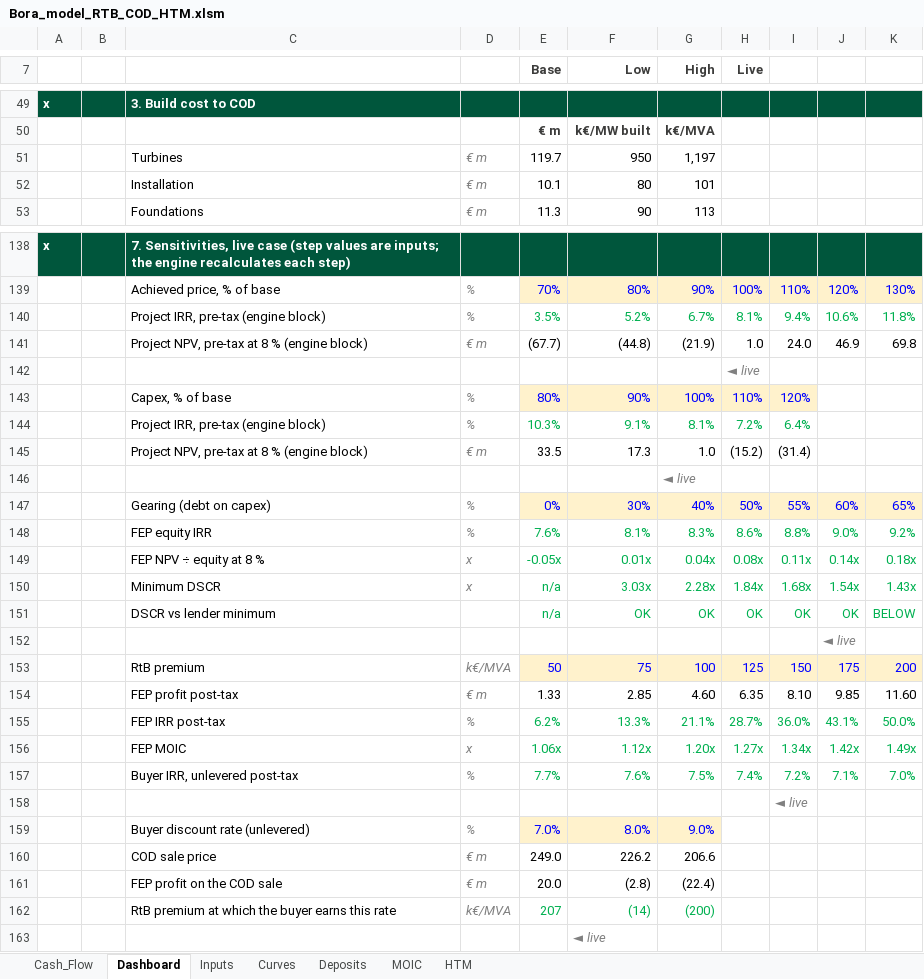
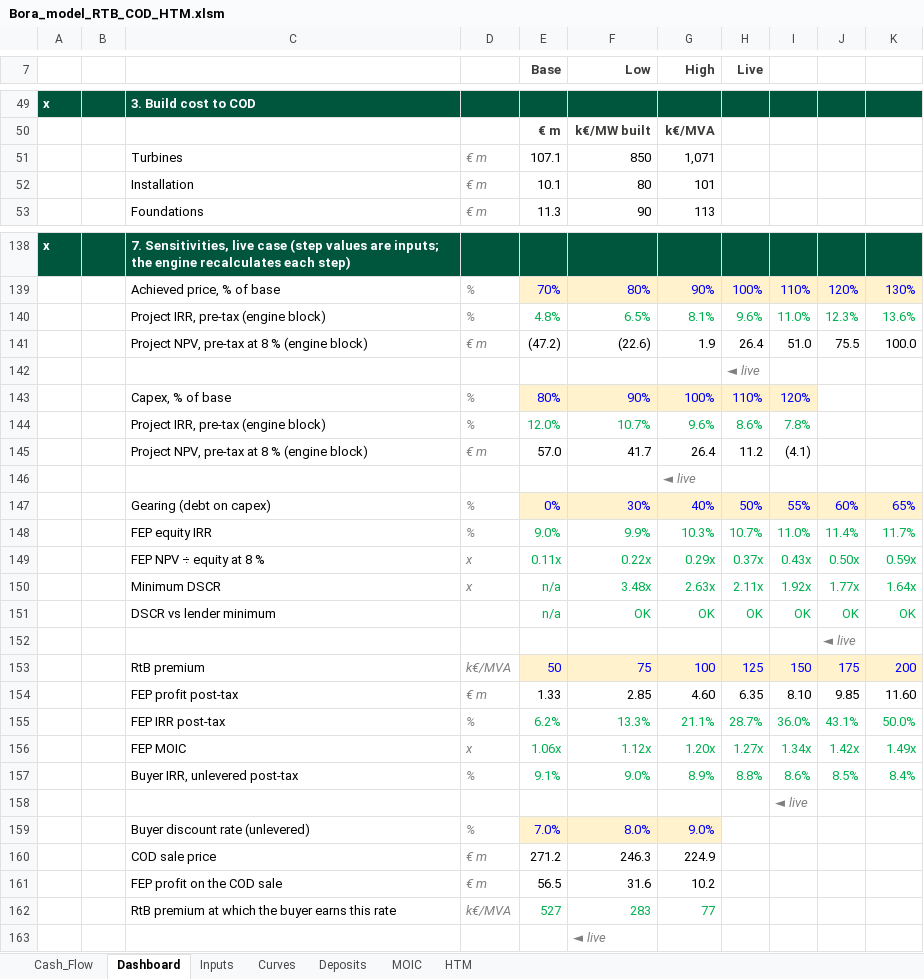
Before and after one commit to ZalanZad/FEP_modeller, an Excel workbook: projects/bora_v5_summary/out/Bora_model_RTB_COD_HTM.xlsm, sheet Dashboard, drawn as a sheet; only a part is shown, gaps mark what is left out; values as stored, in another font and other column widths than the file's, no borders; conditional formats not drawn; removed rows and columns are numbered as before the commit, all else as after; the diff covers the shown part only; the diff names each change by its address in the sheet, - before the commit and + after, or states it on an @@ line.

```diff
--- a/projects/bora_v5_summary/out/Bora_model_RTB_COD_HTM.xlsm (sheet Dashboard)
+++ b/projects/bora_v5_summary/out/Bora_model_RTB_COD_HTM.xlsm (sheet Dashboard)
-row 51:  |  | Turbines | € m | 119.7 | 950 | 1,197
+row 51:  |  | Turbines | € m | 107.1 | 850 | 1,071
-row 140:  |  | Project IRR, pre-tax (engine block) | % | 3.5% | 5.2% | 6.7% | 8.1% | 9.4% | 10.6% | 11.8%
-row 141:  |  | Project NPV, pre-tax at 8 % (engine block) | € m | (67.7) | (44.8) | (21.9) | 1.0 | 24.0 | 46.9 | 69.8
+row 140:  |  | Project IRR, pre-tax (engine block) | % | 4.8% | 6.5% | 8.1% | 9.6% | 11.0% | 12.3% | 13.6%
+row 141:  |  | Project NPV, pre-tax at 8 % (engine block) | € m | (47.2) | (22.6) | 1.9 | 26.4 | 51.0 | 75.5 | 100.0
-row 144:  |  | Project IRR, pre-tax (engine block) | % | 10.3% | 9.1% | 8.1% | 7.2% | 6.4%
-row 145:  |  | Project NPV, pre-tax at 8 % (engine block) | € m | 33.5 | 17.3 | 1.0 | (15.2) | (31.4)
+row 144:  |  | Project IRR, pre-tax (engine block) | % | 12.0% | 10.7% | 9.6% | 8.6% | 7.8%
+row 145:  |  | Project NPV, pre-tax at 8 % (engine block) | € m | 57.0 | 41.7 | 26.4 | 11.2 | (4.1)
-row 148:  |  | FEP equity IRR | % | 7.6% | 8.1% | 8.3% | 8.6% | 8.8% | 9.0% | 9.2%
-row 149:  |  | FEP NPV ÷ equity at 8 % | x | -0.05x | 0.01x | 0.04x | 0.08x | 0.11x | 0.14x | 0.18x
+row 148:  |  | FEP equity IRR | % | 9.0% | 9.9% | 10.3% | 10.7% | 11.0% | 11.4% | 11.7%
+row 149:  |  | FEP NPV ÷ equity at 8 % | x | 0.11x | 0.22x | 0.29x | 0.37x | 0.43x | 0.50x | 0.59x
-F150 (Low): 3.03x
+F150 (Low): 3.48x
-G150 (High): 2.28x
+G150 (High): 2.63x
-H150 (Live): 1.84x
+H150 (Live): 2.11x
-I150: 1.68x
+I150: 1.92x
-J150: 1.54x
+J150: 1.77x
-K150: 1.43x
+K150: 1.64x
-K151: BELOW
+K151: OK
-row 157:  |  | Buyer IRR, unlevered post-tax | % | 7.7% | 7.6% | 7.5% | 7.4% | 7.2% | 7.1% | 7.0%
+row 157:  |  | Buyer IRR, unlevered post-tax | % | 9.1% | 9.0% | 8.9% | 8.8% | 8.6% | 8.5% | 8.4%
-row 160:  |  | COD sale price | € m | 249.0 | 226.2 | 206.6
-row 161:  |  | FEP profit on the COD sale | € m | 20.0 | (2.8) | (22.4)
-row 162:  |  | RtB premium at which the buyer earns this rate | k€/MVA | 207 | (14) | (200)
+row 160:  |  | COD sale price | € m | 271.2 | 246.3 | 224.9
+row 161:  |  | FEP profit on the COD sale | € m | 56.5 | 31.6 | 10.2
+row 162:  |  | RtB premium at which the buyer earns this rate | k€/MVA | 527 | 283 | 77
```
Also changed, not shown: 20 added rows, 20 removed rows and 42 edited cells elsewhere in this sheet, sheet HTM, sheet Cash_Flow, sheet Inputs, formulas that keep their value, 3 other files.
